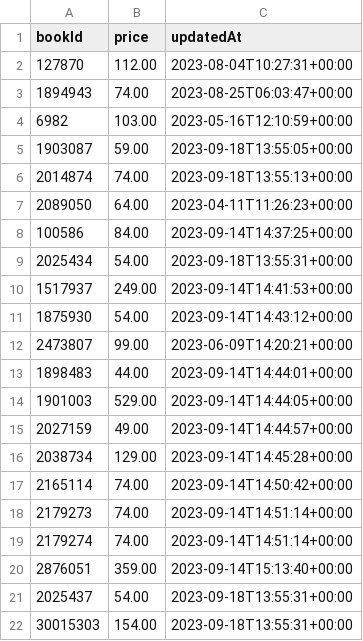
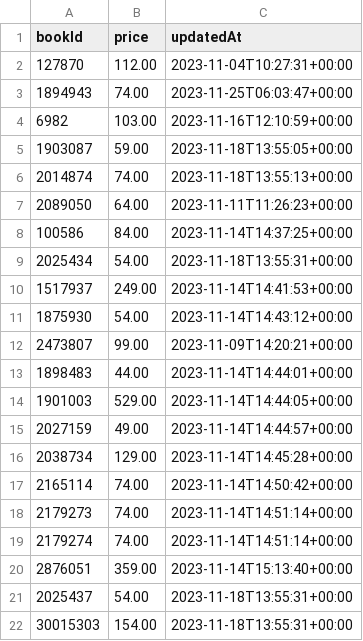
Before and after one commit to BogoMips48/cgorod, a CSV file: import.csv, drawn as a sheet.

Commit message:
Update import.csv

```diff
--- a/import.csv
+++ b/import.csv
@@ -1,22 +1,22 @@
 bookId,price,updatedAt
-127870,112.00,2023-08-04T10:27:31+00:00
-1894943,74.00,2023-08-25T06:03:47+00:00
-6982,103.00,2023-05-16T12:10:59+00:00
-1903087,59.00,2023-09-18T13:55:05+00:00
-2014874,74.00,2023-09-18T13:55:13+00:00
-2089050,64.00,2023-04-11T11:26:23+00:00
-100586,84.00,2023-09-14T14:37:25+00:00
-2025434,54.00,2023-09-18T13:55:31+00:00
-1517937,249.00,2023-09-14T14:41:53+00:00
-1875930,54.00,2023-09-14T14:43:12+00:00
-2473807,99.00,2023-06-09T14:20:21+00:00
-1898483,44.00,2023-09-14T14:44:01+00:00
-1901003,529.00,2023-09-14T14:44:05+00:00
-2027159,49.00,2023-09-14T14:44:57+00:00
-2038734,129.00,2023-09-14T14:45:28+00:00
-2165114,74.00,2023-09-14T14:50:42+00:00
-2179273,74.00,2023-09-14T14:51:14+00:00
-2179274,74.00,2023-09-14T14:51:14+00:00
-2876051,359.00,2023-09-14T15:13:40+00:00
-2025437,54.00,2023-09-18T13:55:31+00:00
-30015303,154.00,2023-09-18T13:55:31+00:00
+127870,112.00,2023-11-04T10:27:31+00:00
+1894943,74.00,2023-11-25T06:03:47+00:00
+6982,103.00,2023-11-16T12:10:59+00:00
+1903087,59.00,2023-11-18T13:55:05+00:00
+2014874,74.00,2023-11-18T13:55:13+00:00
+2089050,64.00,2023-11-11T11:26:23+00:00
+100586,84.00,2023-11-14T14:37:25+00:00
+2025434,54.00,2023-11-18T13:55:31+00:00
+1517937,249.00,2023-11-14T14:41:53+00:00
+1875930,54.00,2023-11-14T14:43:12+00:00
+2473807,99.00,2023-11-09T14:20:21+00:00
+1898483,44.00,2023-11-14T14:44:01+00:00
+1901003,529.00,2023-11-14T14:44:05+00:00
+2027159,49.00,2023-11-14T14:44:57+00:00
+2038734,129.00,2023-11-14T14:45:28+00:00
+2165114,74.00,2023-11-14T14:50:42+00:00
+2179273,74.00,2023-11-14T14:51:14+00:00
+2179274,74.00,2023-11-14T14:51:14+00:00
+2876051,359.00,2023-11-14T15:13:40+00:00
+2025437,54.00,2023-11-18T13:55:31+00:00
+30015303,154.00,2023-11-18T13:55:31+00:00
```
